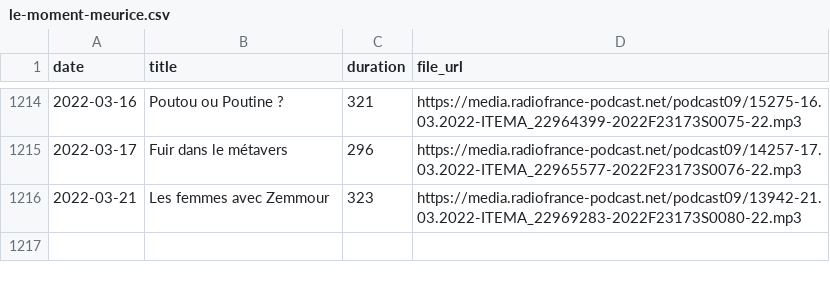
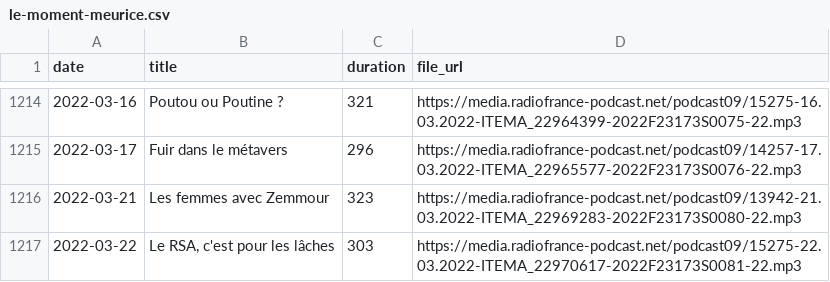
Before and after one commit to ahasverus/franceinter, a CSV file: inst/csv/le-moment-meurice.csv, drawn as a sheet; only a part is shown, gaps mark what is left out; the diff names each change by its address in the sheet, - before the commit and + after, or states it on an @@ line.

```diff
--- a/inst/csv/le-moment-meurice.csv
+++ b/inst/csv/le-moment-meurice.csv
+row 1217: 2022-03-22 | Le RSA, c'est pour les lâches | 303 | https://media.radiofrance-podcast.net/podcast09/15275-22.03.2022-ITEMA_22970617-2022F23173S0081-22.mp3
```
Also changed, not shown: inst/csv/la-chronique-de-djamil-le-shlag.csv, inst/csv/tanguy-pastureau-maltraite-l-info.csv, 4 other files.
